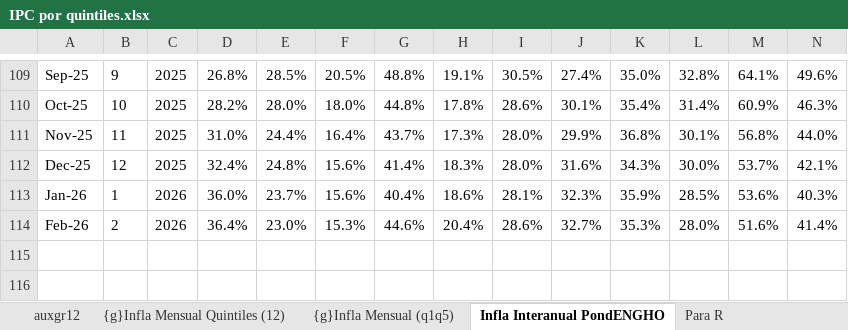
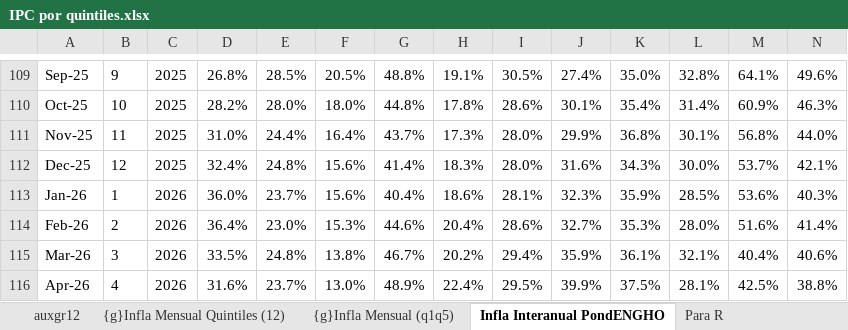
Before and after one commit to mrozada/brechas, an Excel workbook: docs/IPC por quintiles.xlsx, sheet Infla Interanual PondENGHO, drawn as a sheet; only a part is shown, gaps mark what is left out; values as stored, in another font and other column widths than the file's, no borders; conditional formats not drawn; rows hold the shown columns only; the diff names each change by its address in the sheet, - before the commit and + after, or states it on an @@ line.

```diff
--- a/docs/IPC por quintiles.xlsx (sheet Infla Interanual PondENGHO)
+++ b/docs/IPC por quintiles.xlsx (sheet Infla Interanual PondENGHO)
+row 115: Mar-26 | 3 | 2026 | 33.5% | 24.8% | 13.8% | 46.7% | 20.2% | 29.4% | 35.9% | 36.1% | 32.1% | 40.4% | 40.6%
+row 116: Apr-26 | 4 | 2026 | 31.6% | 23.7% | 13.0% | 48.9% | 22.4% | 29.5% | 39.9% | 37.5% | 28.1% | 42.5% | 38.8%
```
Also changed, not shown: sheet Infla Mensual PondENGHO, sheet Para R, sheet Indice PondENGHO, sheet incidencia mensual, sheet auxgr12, formulas that keep their value, charts or pictures, 3 other files.
